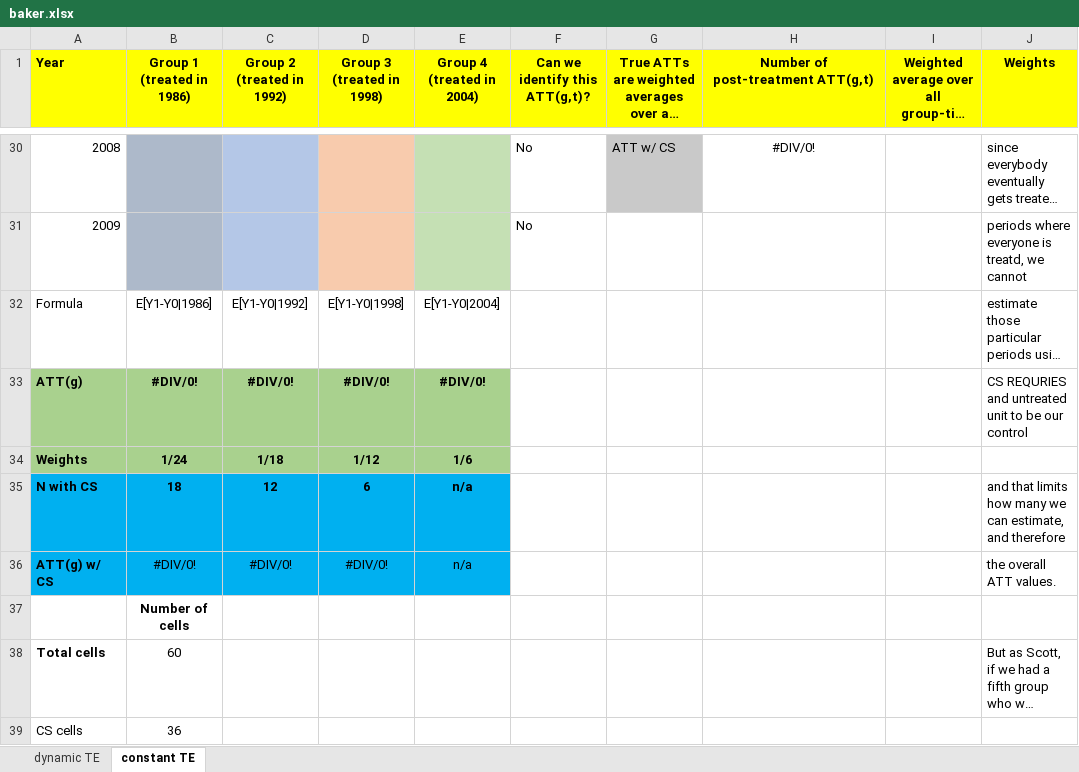
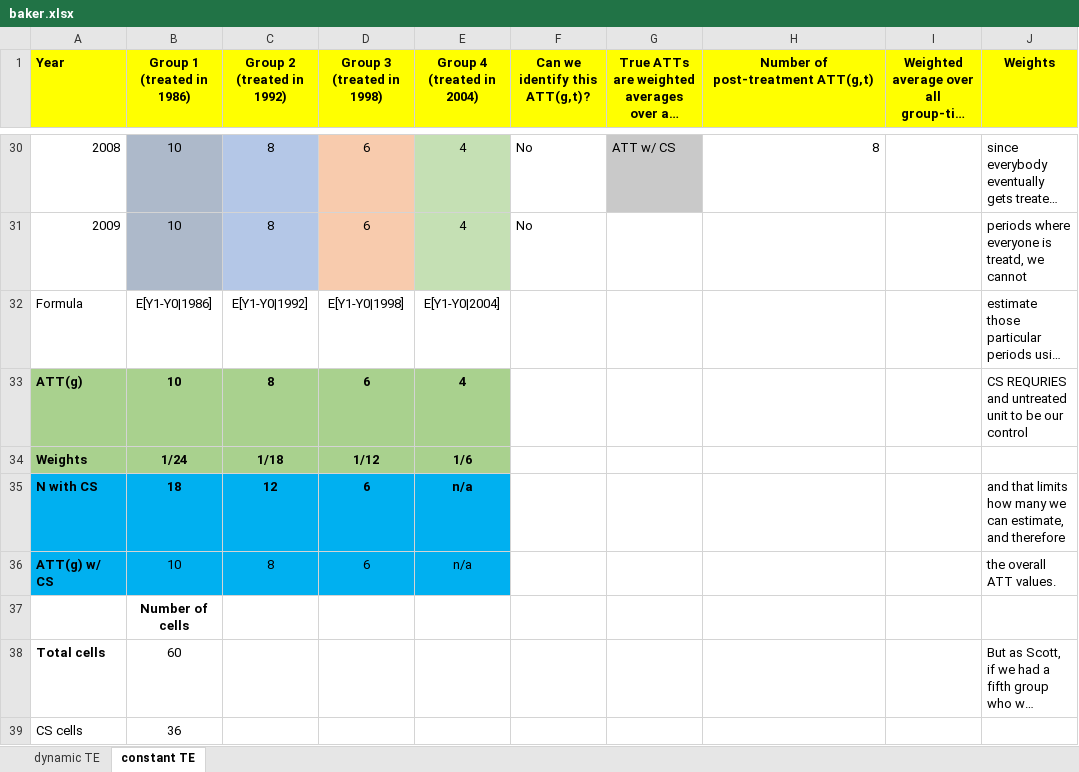
Before and after one commit to scunning1975/UT-Causal-Inference, an Excel workbook: Exercises/baker.xlsx, sheet constant TE, drawn as a sheet; only a part is shown, gaps mark what is left out; long unchanged cells end in …; values as stored, in another font and other column widths than the file's, no borders; the diff covers the shown part only; the diff names each change by its address in the sheet, - before the commit and + after, or states it on an @@ line.

```diff
--- a/Exercises/baker.xlsx (sheet constant TE)
+++ b/Exercises/baker.xlsx (sheet constant TE)
-B30:B31 (Group 1 (treated in 1986)): (empty)
+B30:B31 (Group 1 (treated in 1986)): 10
-C30:C31 (Group 2 (treated in 1992)): (empty)
+C30:C31 (Group 2 (treated in 1992)): 8
-D30:D31 (Group 3 (treated in 1998)): (empty)
+D30:D31 (Group 3 (treated in 1998)): 6
-E30:E31 (Group 4 (treated in 2004)): (empty)
+E30:E31 (Group 4 (treated in 2004)): 4
-H30: #DIV/0!
+H30: 8
-H30 alignment: center
+H30 alignment: right
-B33 (Group 1 (treated in 1986)): #DIV/0!
+B33 (Group 1 (treated in 1986)): 10
-C33 (Group 2 (treated in 1992)): #DIV/0!
+C33 (Group 2 (treated in 1992)): 8
-D33 (Group 3 (treated in 1998)): #DIV/0!
+D33 (Group 3 (treated in 1998)): 6
-E33 (Group 4 (treated in 2004)): #DIV/0!
+E33 (Group 4 (treated in 2004)): 4
-B36 (Group 1 (treated in 1986)): #DIV/0!
+B36 (Group 1 (treated in 1986)): 10
-C36 (Group 2 (treated in 1992)): #DIV/0!
+C36 (Group 2 (treated in 1992)): 8
-D36 (Group 3 (treated in 1998)): #DIV/0!
+D36 (Group 3 (treated in 1998)): 6
```
Also changed, not shown: 55 edited cells and cell formats elsewhere in this sheet.
